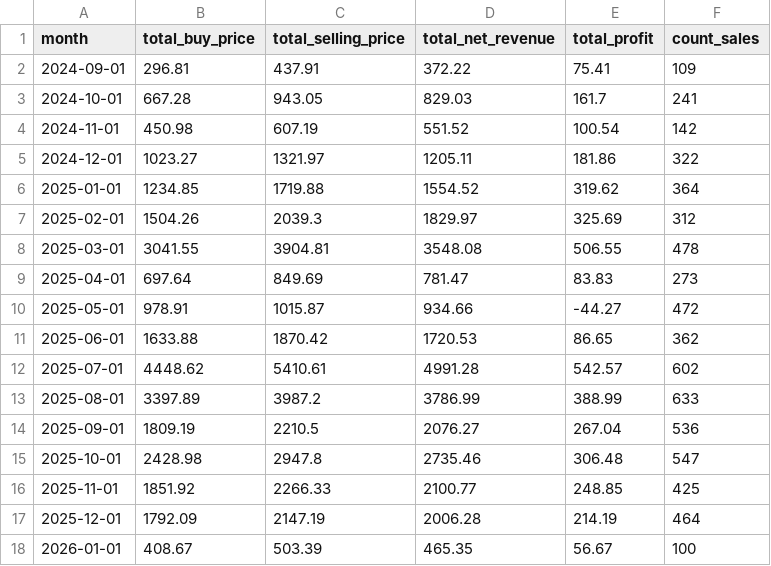
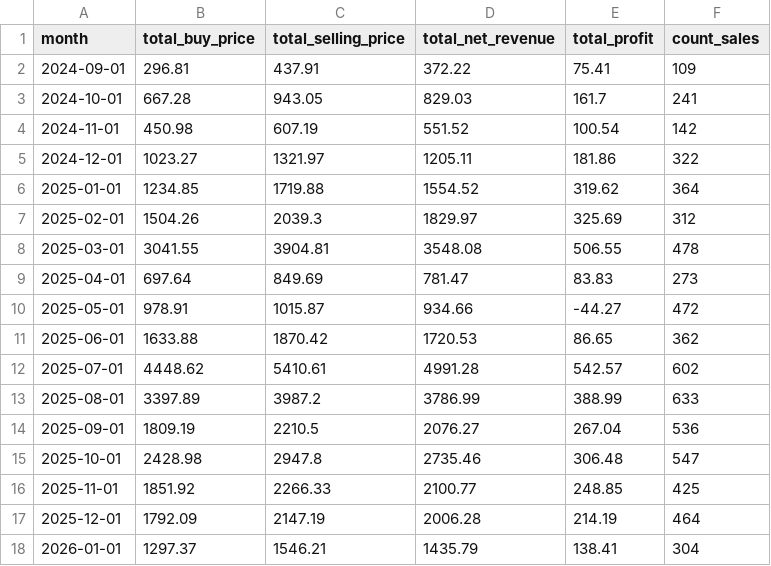
Before and after one commit to enesx44/skinbaron-trading-bot-v3, a CSV file: generated_files/analytics/EÜR_monthly_summary.csv, drawn as a sheet.

```diff
--- a/generated_files/analytics/EÜR_monthly_summary.csv
+++ b/generated_files/analytics/EÜR_monthly_summary.csv
@@ -17,2 +17,2 @@ month,total_buy_price,total_selling_price,total_net_revenue,total_profit,count_s
 2025-12-01,1792.09,2147.19,2006.28,214.19,464
-2026-01-01,408.67,503.39,465.35,56.67,100
+2026-01-01,1297.37,1546.21,1435.79,138.41,304
```
Also changed, not shown: generated_files/analytics/available_offers_sorted_by_buy_date.csv, generated_files/analytics/available_offers_sorted_by_profit.csv, 17 other files.
